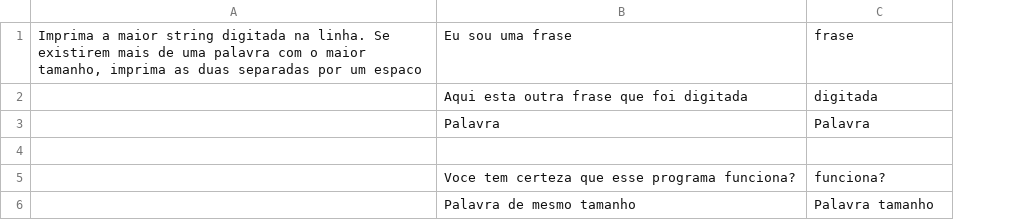
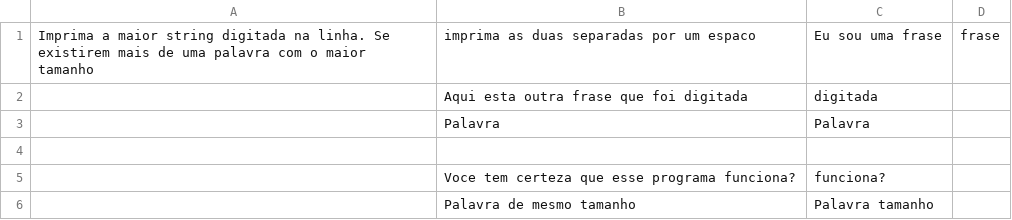
Before and after one commit to pedroespindula/easy_plp, a CSV file: exercicios/maior-string.csv, drawn as a sheet; removed rows and columns are numbered as before the commit, all else as after; the diff names each change by its address in the sheet, - before the commit and + after, or states it on an @@ line.

```diff
--- a/exercicios/maior-string.csv
+++ b/exercicios/maior-string.csv
-column A, empty
+column A, empty
+column D, empty
-row 1: Imprima a maior string digitada na linha. Se existirem mais de uma palavra com o maior tamanho, imprima as duas separadas por um espaco | Eu sou uma frase | frase
+row 1: Imprima a maior string digitada na linha. Se existirem mais de uma palavra com o maior tamanho | imprima as duas separadas por um espaco | Eu sou uma frase | frase
```
Also changed, not shown: exercicios/fizz-buzz.csv, 4 other files.
